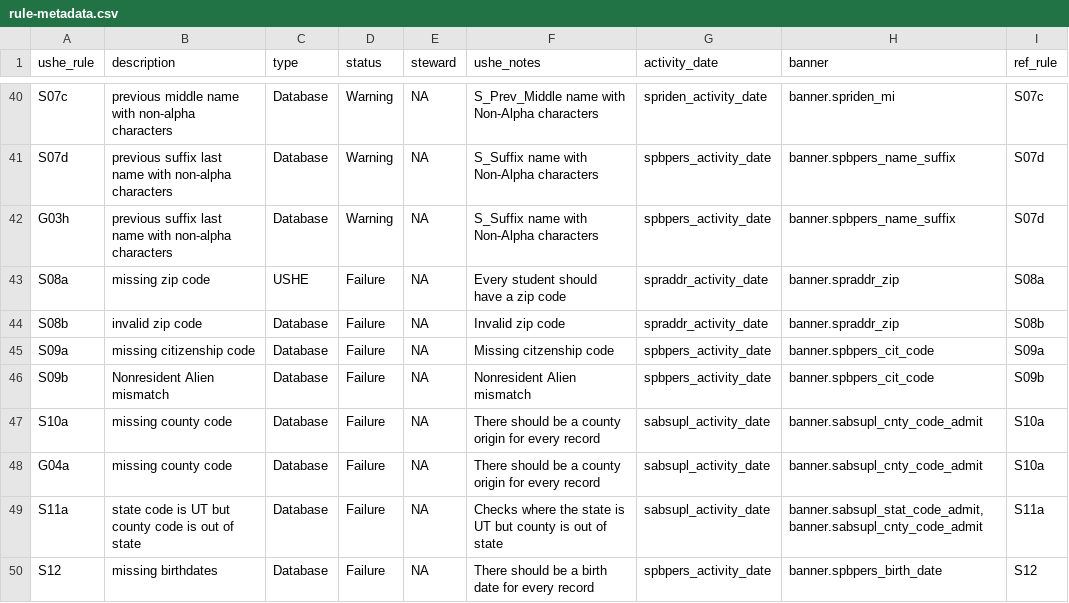
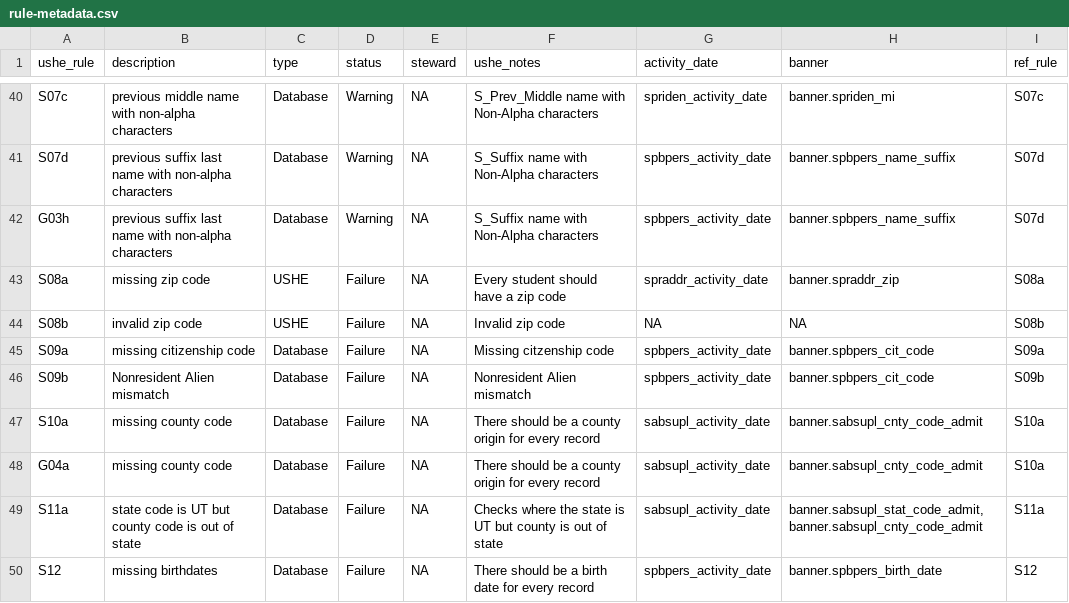
Before and after one commit to ut-effectiveness/utValidateR, a CSV file: sandbox/rule-metadata.csv, drawn as a sheet; only a part is shown, gaps mark what is left out.

Commit message:
Updated Rule S08b to be a USHE rule.

```diff
--- a/sandbox/rule-metadata.csv
+++ b/sandbox/rule-metadata.csv
@@ -44,3 +44,3 @@ G03h,previous suffix last name with non-alpha characters,Database,Warning,NA,S_S
 S08a,missing zip code,USHE,Failure,NA,Every student should have a zip code,spraddr_activity_date,banner.spraddr_zip,S08a
-S08b,invalid zip code,Database,Failure,NA,Invalid zip code,spraddr_activity_date,banner.spraddr_zip,S08b
+S08b,invalid zip code,USHE,Failure,NA,Invalid zip code,NA,NA,S08b
 S09a,missing citizenship code,Database,Failure,NA,Missing citzenship code,spbpers_activity_date,banner.spbpers_cit_code,S09a
```
Also changed, not shown: 1 other file.
